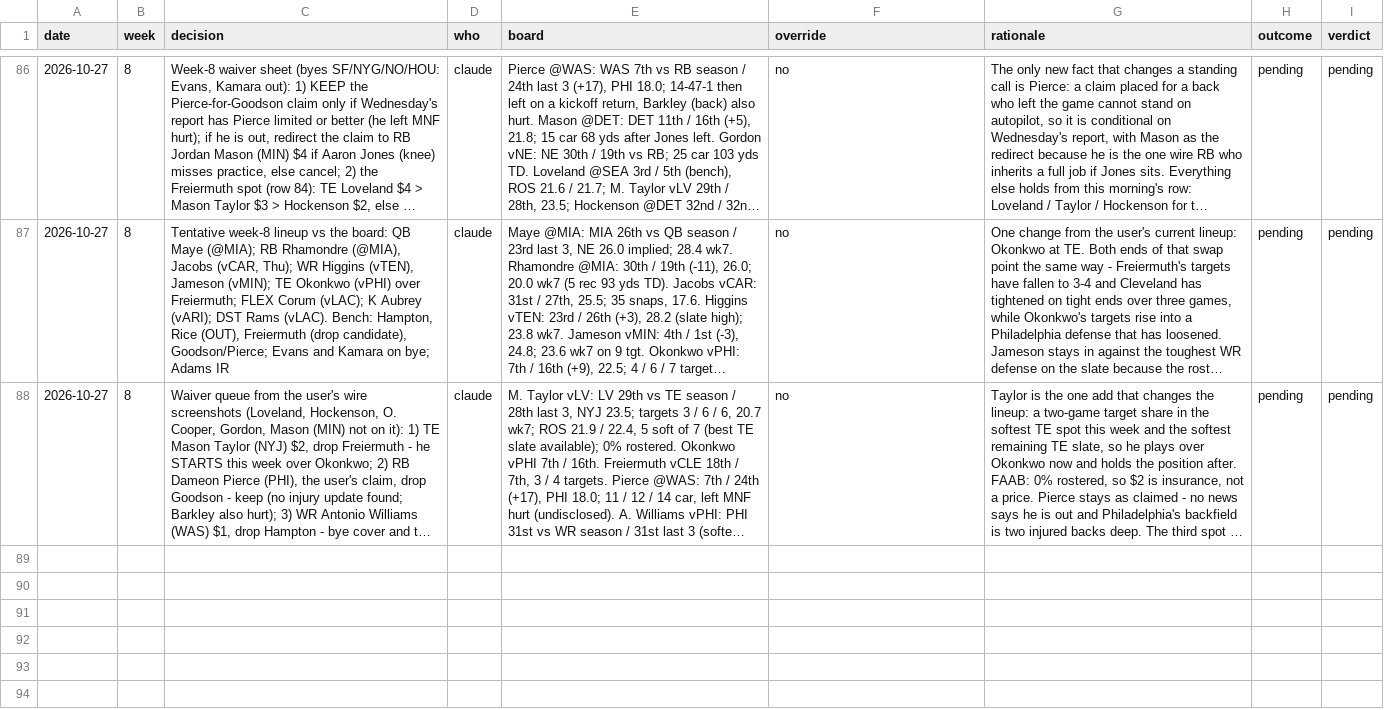
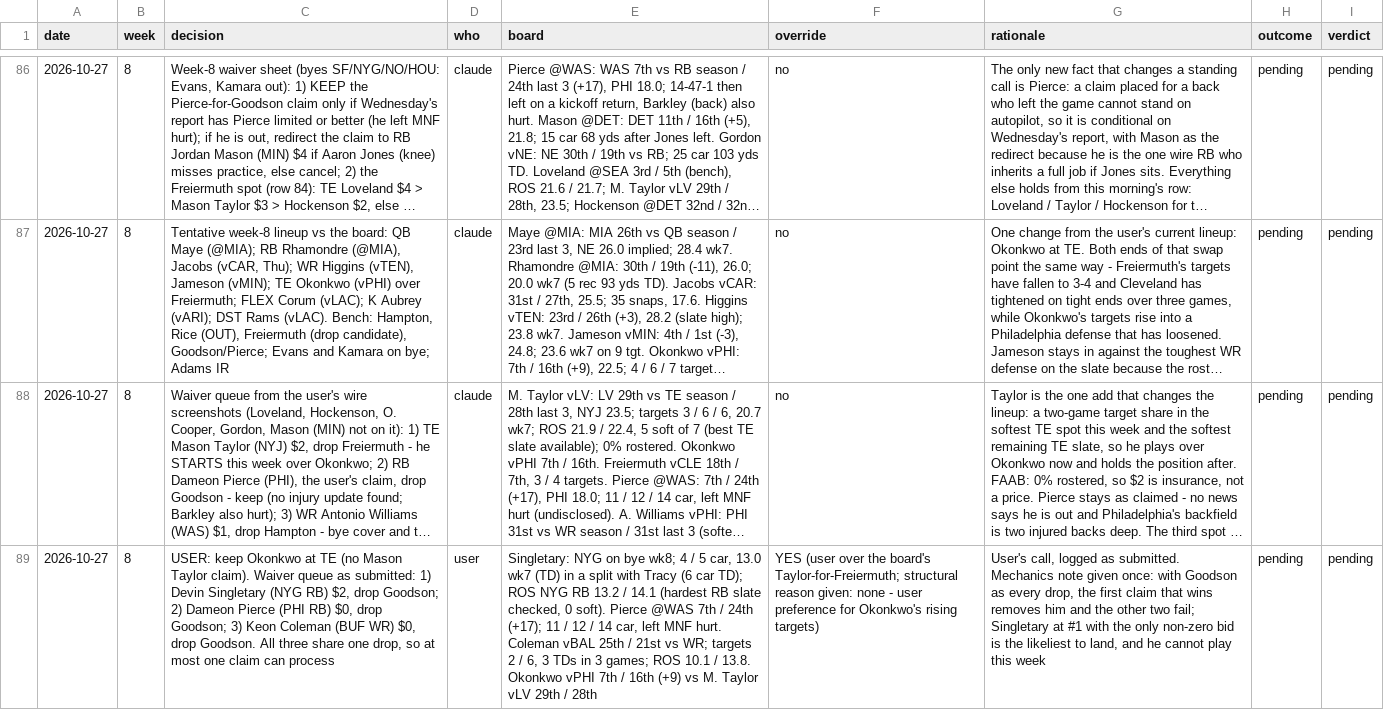
Before and after one commit to Joshua-Hsu/Fantasy-Football, a CSV file: decisions.csv, drawn as a sheet; only a part is shown, gaps mark what is left out; long unchanged cells end in …; the diff names each change by its address in the sheet, - before the commit and + after, or states it on an @@ line.

```diff
--- a/decisions.csv
+++ b/decisions.csv
+row 89: 2026-10-27 | 8 | USER: keep Okonkwo at TE (no Mason Taylor claim). Waiver queue as submitted: 1) Devin Singletary (NYG RB) $2, drop Goodson; 2) Dameon Pierce (PHI RB) $0, drop Goodson; 3) Keon Coleman (BUF WR) $0, drop Goodson. All three share one drop, so at most one claim can process | user | Singletary: NYG on bye wk8; 4 / 5 car, 13.0 wk7 (TD) in a split with Tracy (6 car TD); ROS NYG RB 13.2 / 14.1 (hardest RB slate checked, 0 soft). Pierce @WAS 7th / 24th (+17); 11 / 12 / 14 car, left MNF hurt. Coleman vBAL 25th / 21st vs WR; targets 2 / 6, 3 TDs in 3 games; ROS 10.1 / 13.8. Okonkwo vPHI 7th / 16th (+9) vs M. Taylor vLV 29th / 28th | YES (user over the board's Taylor-for-Freiermuth; structural reason given: none - user preference for Okonkwo's rising targets) | User's call, logged as submitted. Mechanics note given once: with Goodson as every drop, the first claim that wins removes him and the other two fail; Singletary at #1 with the only non-zero bid is the likeliest to land, and he cannot play this week | pending | pending
```
Also changed, not shown: 2 other files.
